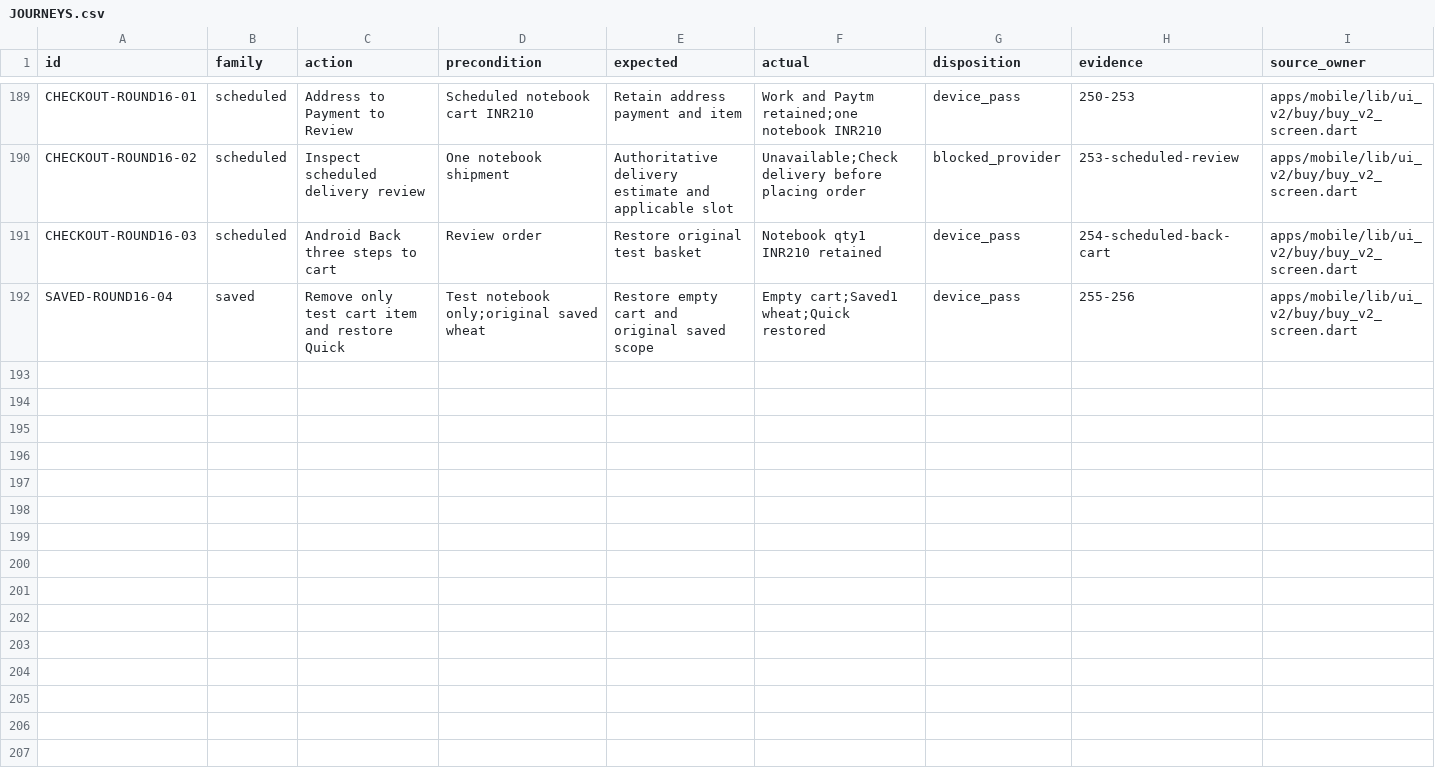
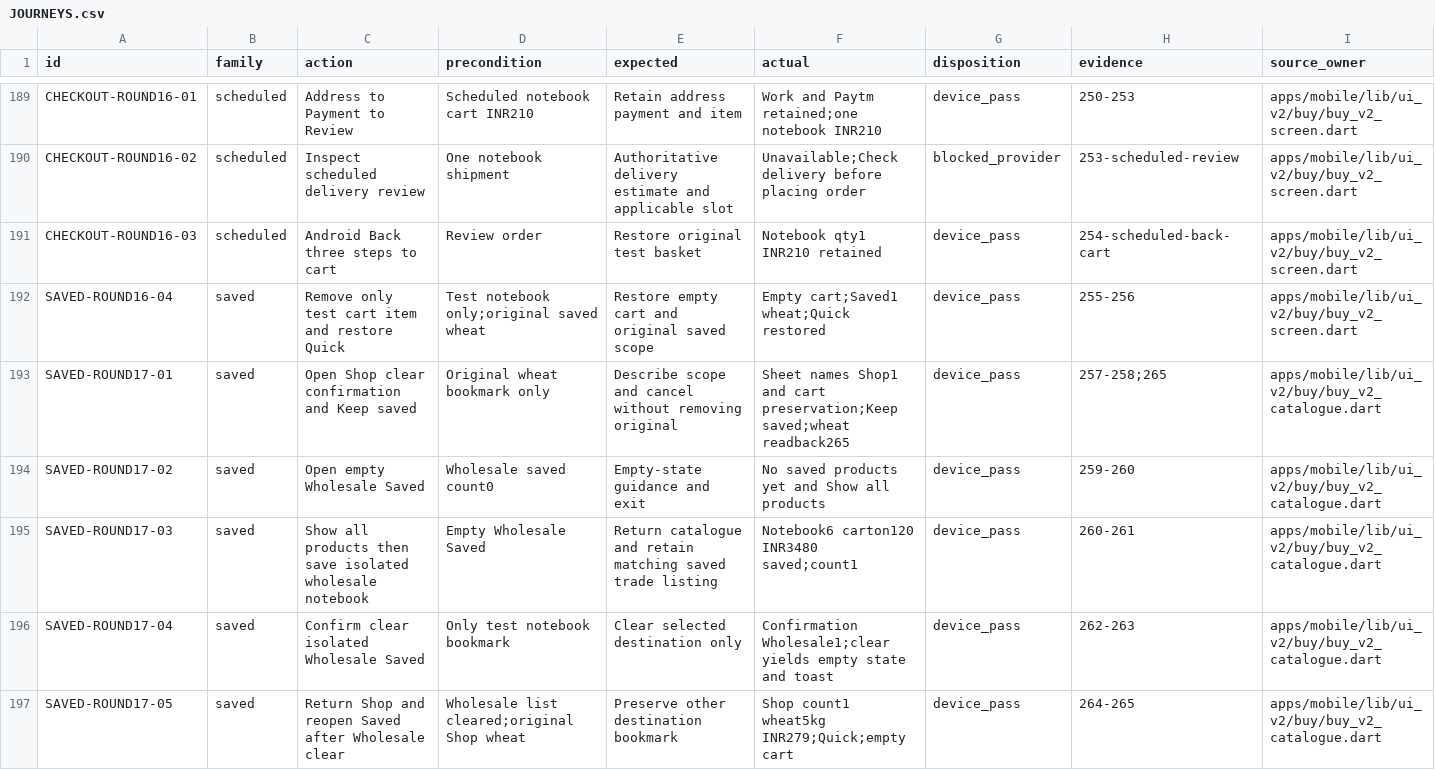
Before and after one commit to Supermanditech/MOOLSOCIAL-PRODUCTION, a CSV file: docs/quality/cursor-redmi-v6-audit-20260913/JOURNEYS.csv, drawn as a sheet; only a part is shown, gaps mark what is left out; rows hold the shown columns only; the diff names each change by its address in the sheet, - before the commit and + after, or states it on an @@ line.

```diff
--- a/docs/quality/cursor-redmi-v6-audit-20260913/JOURNEYS.csv
+++ b/docs/quality/cursor-redmi-v6-audit-20260913/JOURNEYS.csv
+row 193: SAVED-ROUND17-01 | saved | Open Shop clear confirmation and Keep saved | Original wheat bookmark only | Describe scope and cancel without removing original | Sheet names Shop1 and cart preservation;Keep saved;wheat readback265 | device_pass | 257-258;265 | apps/mobile/lib/ui_v2/buy/buy_v2_catalogue.dart
+row 194: SAVED-ROUND17-02 | saved | Open empty Wholesale Saved | Wholesale saved count0 | Empty-state guidance and exit | No saved products yet and Show all products | device_pass | 259-260 | apps/mobile/lib/ui_v2/buy/buy_v2_catalogue.dart
+row 195: SAVED-ROUND17-03 | saved | Show all products then save isolated wholesale notebook | Empty Wholesale Saved | Return catalogue and retain matching saved trade listing | Notebook6 carton120 INR3480 saved;count1 | device_pass | 260-261 | apps/mobile/lib/ui_v2/buy/buy_v2_catalogue.dart
+row 196: SAVED-ROUND17-04 | saved | Confirm clear isolated Wholesale Saved | Only test notebook bookmark | Clear selected destination only | Confirmation Wholesale1;clear yields empty state and toast | device_pass | 262-263 | apps/mobile/lib/ui_v2/buy/buy_v2_catalogue.dart
+row 197: SAVED-ROUND17-05 | saved | Return Shop and reopen Saved after Wholesale clear | Wholesale list cleared;original Shop wheat | Preserve other destination bookmark | Shop count1 wheat5kg INR279;Quick;empty cart | device_pass | 264-265 | apps/mobile/lib/ui_v2/buy/buy_v2_catalogue.dart
```
Also changed, not shown: docs/quality/cursor-redmi-v6-audit-20260913/EVIDENCE.csv, docs/quality/cursor-redmi-v6-audit-20260913/PUBLIC-DATA.csv, 1 other file.
